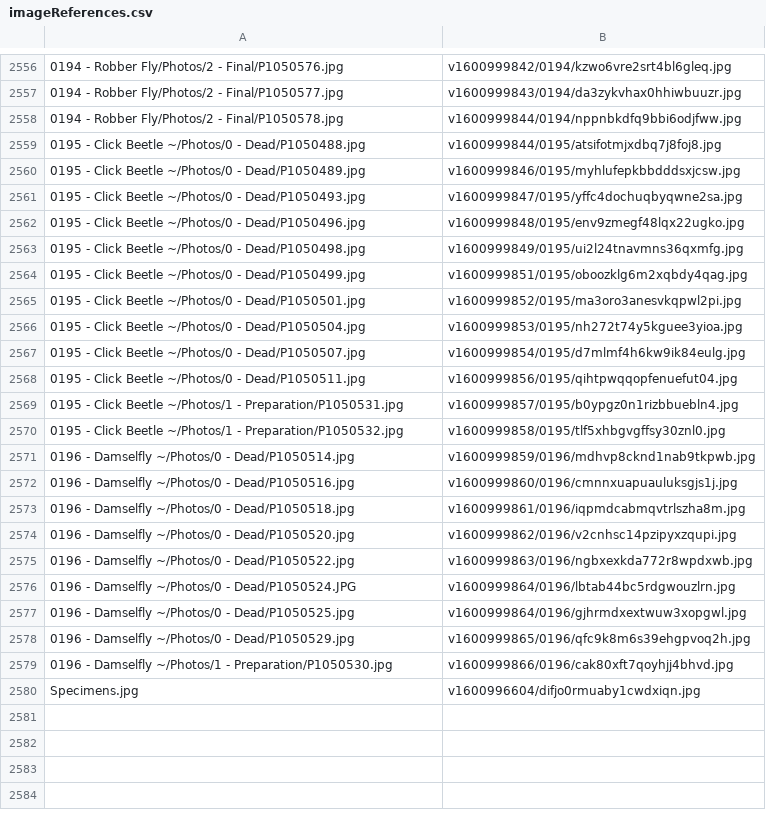
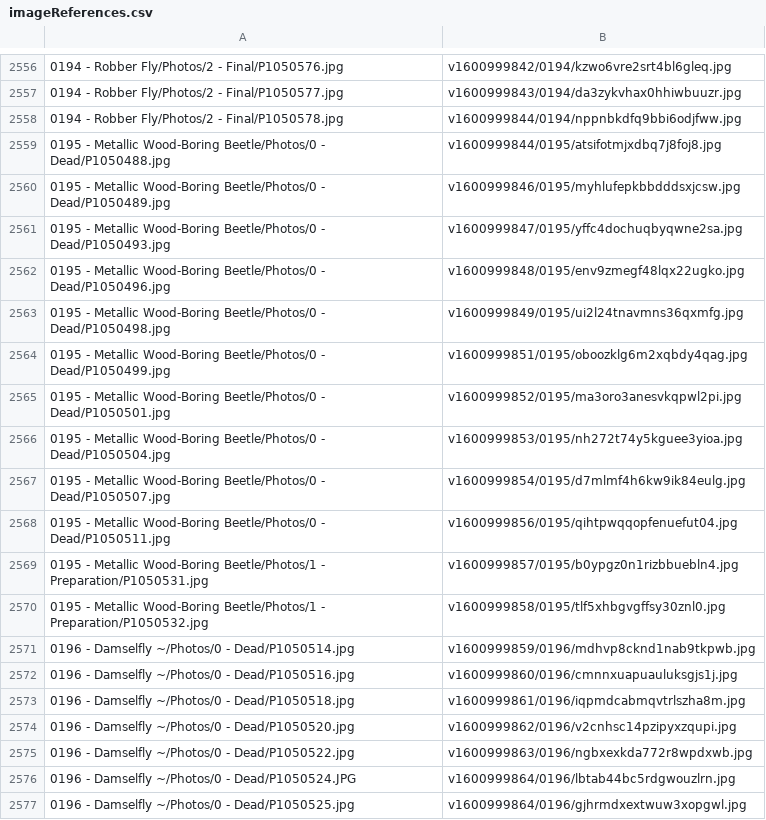
Before and after one commit to ZGorlock/SpecimensWebsiteGenerator, a CSV file: resources/imageReferences.csv, drawn as a sheet; only a part is shown, gaps mark what is left out; the shorter side is filled out with more unchanged rows.

Commit message:
Updated Specimens

```diff
--- a/resources/imageReferences.csv
+++ b/resources/imageReferences.csv
@@ -2558,14 +2558,14 @@
 0194 - Robber Fly/Photos/2 - Final/P1050578.jpg,v1600999844/0194/nppnbkdfq9bbi6odjfww.jpg
-0195 - Click Beetle ~/Photos/0 - Dead/P1050488.jpg,v1600999844/0195/atsifotmjxdbq7j8foj8.jpg
-0195 - Click Beetle ~/Photos/0 - Dead/P1050489.jpg,v1600999846/0195/myhlufepkbbdddsxjcsw.jpg
-0195 - Click Beetle ~/Photos/0 - Dead/P1050493.jpg,v1600999847/0195/yffc4dochuqbyqwne2sa.jpg
-0195 - Click Beetle ~/Photos/0 - Dead/P1050496.jpg,v1600999848/0195/env9zmegf48lqx22ugko.jpg
-0195 - Click Beetle ~/Photos/0 - Dead/P1050498.jpg,v1600999849/0195/ui2l24tnavmns36qxmfg.jpg
-0195 - Click Beetle ~/Photos/0 - Dead/P1050499.jpg,v1600999851/0195/oboozklg6m2xqbdy4qag.jpg
-0195 - Click Beetle ~/Photos/0 - Dead/P1050501.jpg,v1600999852/0195/ma3oro3anesvkqpwl2pi.jpg
-0195 - Click Beetle ~/Photos/0 - Dead/P1050504.jpg,v1600999853/0195/nh272t74y5kguee3yioa.jpg
-0195 - Click Beetle ~/Photos/0 - Dead/P1050507.jpg,v1600999854/0195/d7mlmf4h6kw9ik84eulg.jpg
-0195 - Click Beetle ~/Photos/0 - Dead/P1050511.jpg,v1600999856/0195/qihtpwqqopfenuefut04.jpg
-0195 - Click Beetle ~/Photos/1 - Preparation/P1050531.jpg,v1600999857/0195/b0ypgz0n1rizbbuebln4.jpg
-0195 - Click Beetle ~/Photos/1 - Preparation/P1050532.jpg,v1600999858/0195/tlf5xhbgvgffsy30znl0.jpg
+0195 - Metallic Wood-Boring Beetle/Photos/0 - Dead/P1050488.jpg,v1600999844/0195/atsifotmjxdbq7j8foj8.jpg
+0195 - Metallic Wood-Boring Beetle/Photos/0 - Dead/P1050489.jpg,v1600999846/0195/myhlufepkbbdddsxjcsw.jpg
+0195 - Metallic Wood-Boring Beetle/Photos/0 - Dead/P1050493.jpg,v1600999847/0195/yffc4dochuqbyqwne2sa.jpg
+0195 - Metallic Wood-Boring Beetle/Photos/0 - Dead/P1050496.jpg,v1600999848/0195/env9zmegf48lqx22ugko.jpg
+0195 - Metallic Wood-Boring Beetle/Photos/0 - Dead/P1050498.jpg,v1600999849/0195/ui2l24tnavmns36qxmfg.jpg
+0195 - Metallic Wood-Boring Beetle/Photos/0 - Dead/P1050499.jpg,v1600999851/0195/oboozklg6m2xqbdy4qag.jpg
+0195 - Metallic Wood-Boring Beetle/Photos/0 - Dead/P1050501.jpg,v1600999852/0195/ma3oro3anesvkqpwl2pi.jpg
+0195 - Metallic Wood-Boring Beetle/Photos/0 - Dead/P1050504.jpg,v1600999853/0195/nh272t74y5kguee3yioa.jpg
+0195 - Metallic Wood-Boring Beetle/Photos/0 - Dead/P1050507.jpg,v1600999854/0195/d7mlmf4h6kw9ik84eulg.jpg
+0195 - Metallic Wood-Boring Beetle/Photos/0 - Dead/P1050511.jpg,v1600999856/0195/qihtpwqqopfenuefut04.jpg
+0195 - Metallic Wood-Boring Beetle/Photos/1 - Preparation/P1050531.jpg,v1600999857/0195/b0ypgz0n1rizbbuebln4.jpg
+0195 - Metallic Wood-Boring Beetle/Photos/1 - Preparation/P1050532.jpg,v1600999858/0195/tlf5xhbgvgffsy30znl0.jpg
 0196 - Damselfly ~/Photos/0 - Dead/P1050514.jpg,v1600999859/0196/mdhvp8cknd1nab9tkpwb.jpg
```
